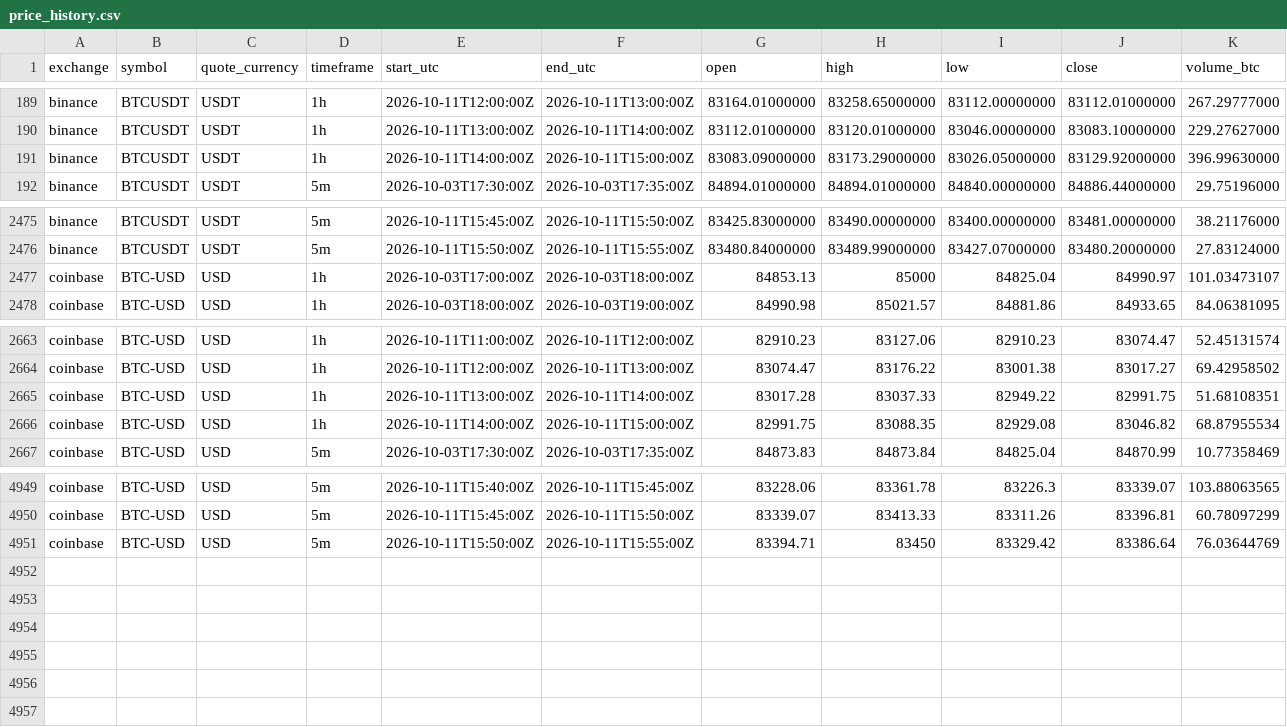
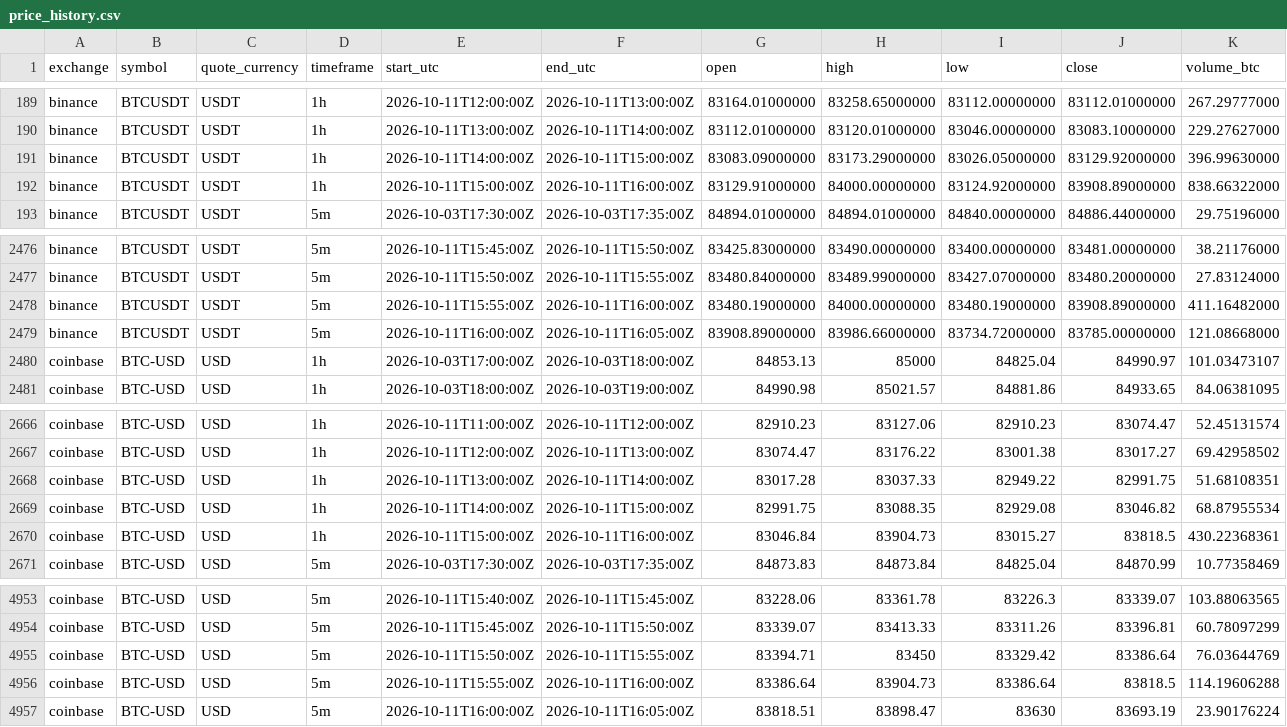
Before and after one commit to devanhaozhen-ai/lfm2-spot, a CSV file: data/price_history.csv, drawn as a sheet; only a part is shown, gaps mark what is left out; rows hold the shown columns only; the diff names each change by its address in the sheet, - before the commit and + after, or states it on an @@ line.

```diff
--- a/data/price_history.csv
+++ b/data/price_history.csv
+row 192: binance | BTCUSDT | USDT | 1h | 2026-10-11T15:00:00Z | 2026-10-11T16:00:00Z | 83129.91000000 | 84000.00000000 | 83124.92000000 | 83908.89000000 | 838.66322000
+row 2478: binance | BTCUSDT | USDT | 5m | 2026-10-11T15:55:00Z | 2026-10-11T16:00:00Z | 83480.19000000 | 84000.00000000 | 83480.19000000 | 83908.89000000 | 411.16482000
+row 2479: binance | BTCUSDT | USDT | 5m | 2026-10-11T16:00:00Z | 2026-10-11T16:05:00Z | 83908.89000000 | 83986.66000000 | 83734.72000000 | 83785.00000000 | 121.08668000
+row 2670: coinbase | BTC-USD | USD | 1h | 2026-10-11T15:00:00Z | 2026-10-11T16:00:00Z | 83046.84 | 83904.73 | 83015.27 | 83818.5 | 430.22368361
+row 4956: coinbase | BTC-USD | USD | 5m | 2026-10-11T15:55:00Z | 2026-10-11T16:00:00Z | 83386.64 | 83904.73 | 83386.64 | 83818.5 | 114.19606288
+row 4957: coinbase | BTC-USD | USD | 5m | 2026-10-11T16:00:00Z | 2026-10-11T16:05:00Z | 83818.51 | 83898.47 | 83630 | 83693.19 | 23.90176224
```
Also changed, not shown: data/cvd_history.csv, data/history.csv, 2 other files.
